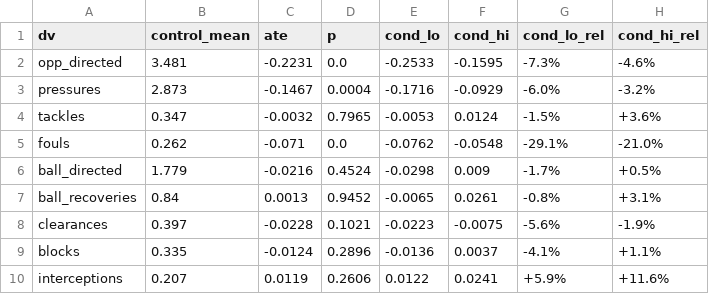
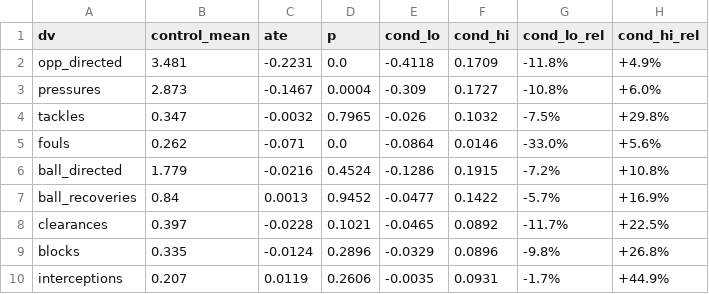
Before and after one commit to olivermueller/yellowcard, a CSV file: data/lee_conditional_results.csv, drawn as a sheet.

```diff
--- a/data/lee_conditional_results.csv
+++ b/data/lee_conditional_results.csv
@@ -1,10 +1,10 @@
 dv,control_mean,ate,p,cond_lo,cond_hi,cond_lo_rel,cond_hi_rel
-opp_directed,3.481,-0.2231,0.0,-0.2533,-0.1595,-7.3%,-4.6%
-pressures,2.873,-0.1467,0.0004,-0.1716,-0.0929,-6.0%,-3.2%
-tackles,0.347,-0.0032,0.7965,-0.0053,0.0124,-1.5%,+3.6%
-fouls,0.262,-0.071,0.0,-0.0762,-0.0548,-29.1%,-21.0%
-ball_directed,1.779,-0.0216,0.4524,-0.0298,0.009,-1.7%,+0.5%
-ball_recoveries,0.84,0.0013,0.9452,-0.0065,0.0261,-0.8%,+3.1%
-clearances,0.397,-0.0228,0.1021,-0.0223,-0.0075,-5.6%,-1.9%
-blocks,0.335,-0.0124,0.2896,-0.0136,0.0037,-4.1%,+1.1%
-interceptions,0.207,0.0119,0.2606,0.0122,0.0241,+5.9%,+11.6%
+opp_directed,3.481,-0.2231,0.0,-0.4118,0.1709,-11.8%,+4.9%
+pressures,2.873,-0.1467,0.0004,-0.309,0.1727,-10.8%,+6.0%
+tackles,0.347,-0.0032,0.7965,-0.026,0.1032,-7.5%,+29.8%
+fouls,0.262,-0.071,0.0,-0.0864,0.0146,-33.0%,+5.6%
+ball_directed,1.779,-0.0216,0.4524,-0.1286,0.1915,-7.2%,+10.8%
+ball_recoveries,0.84,0.0013,0.9452,-0.0477,0.1422,-5.7%,+16.9%
+clearances,0.397,-0.0228,0.1021,-0.0465,0.0892,-11.7%,+22.5%
+blocks,0.335,-0.0124,0.2896,-0.0329,0.0896,-9.8%,+26.8%
+interceptions,0.207,0.0119,0.2606,-0.0035,0.0931,-1.7%,+44.9%
```
Also changed, not shown: data/robustness_numbers.csv, 2 other files.
